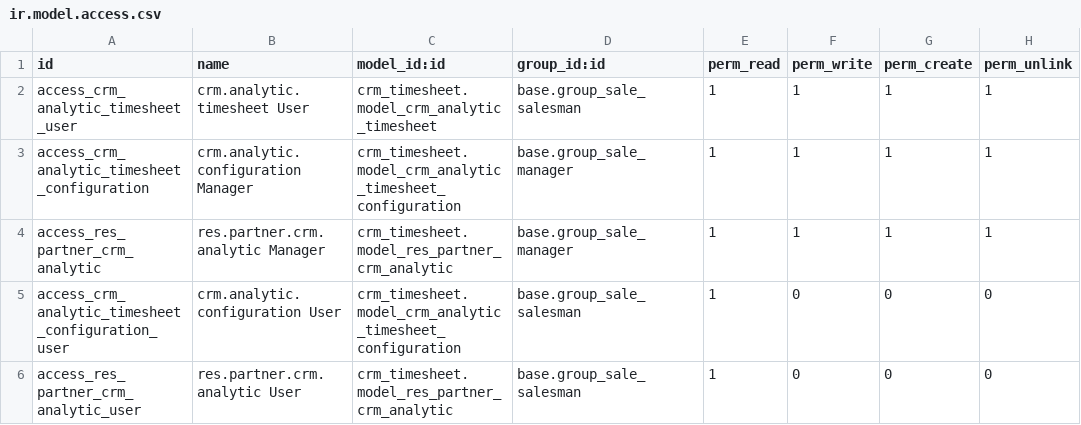
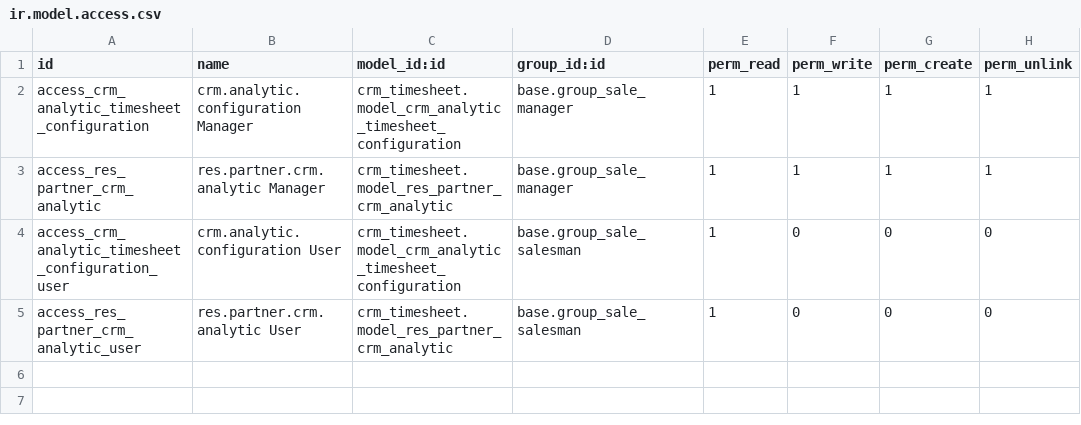
Before and after one commit to subteno-it/crm_timesheet, a CSV file: security/ir.model.access.csv, drawn as a sheet; the diff names each change by its address in the sheet, - before the commit and + after, or states it on an @@ line.

```diff
--- a/security/ir.model.access.csv
+++ b/security/ir.model.access.csv
-row 2: access_crm_analytic_timesheet_user | crm.analytic.timesheet User | crm_timesheet.model_crm_analytic_timesheet | base.group_sale_salesman | 1 | 1 | 1 | 1
```
Also changed, not shown: 18 other files.
